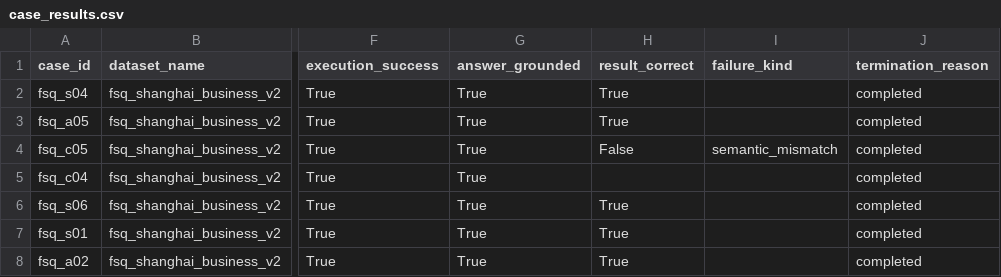
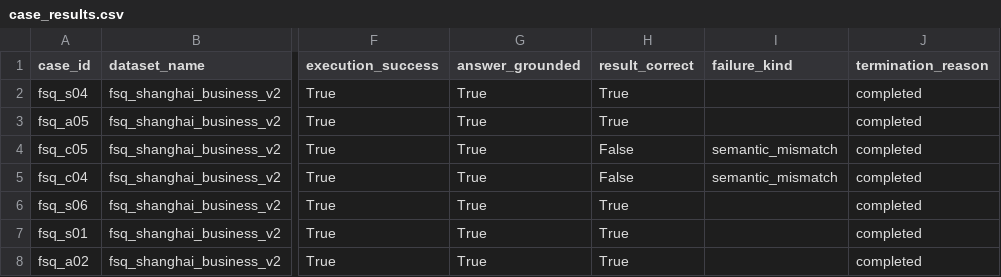
Before and after one commit to Zhoubowen-11/execsql-agent, a CSV file: data/fsq/reports/qwen3_8b_v2_full_zero_shot_v1/case_results.csv, drawn as a sheet; only a part is shown, gaps mark what is left out; the diff names each change by its address in the sheet, - before the commit and + after, or states it on an @@ line.

Commit message:
feat: finalize ExecSQL-Agent training and evaluation pipeline

```diff
--- a/data/fsq/reports/qwen3_8b_v2_full_zero_shot_v1/case_results.csv
+++ b/data/fsq/reports/qwen3_8b_v2_full_zero_shot_v1/case_results.csv
-H5 (result_correct): (empty)
+H5 (result_correct): False
-I5 (failure_kind): (empty)
+I5 (failure_kind): semantic_mismatch
```
Also changed, not shown: 43 other files.
